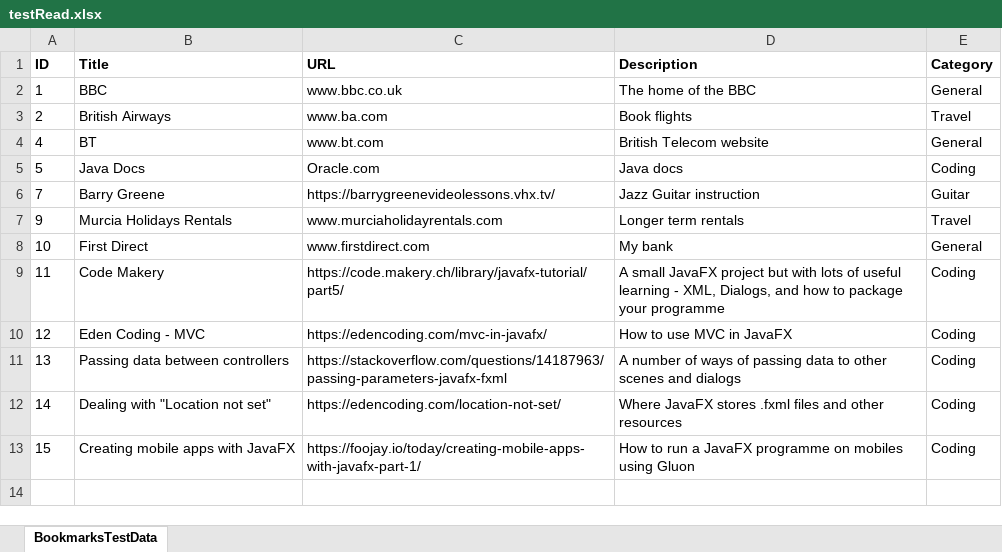
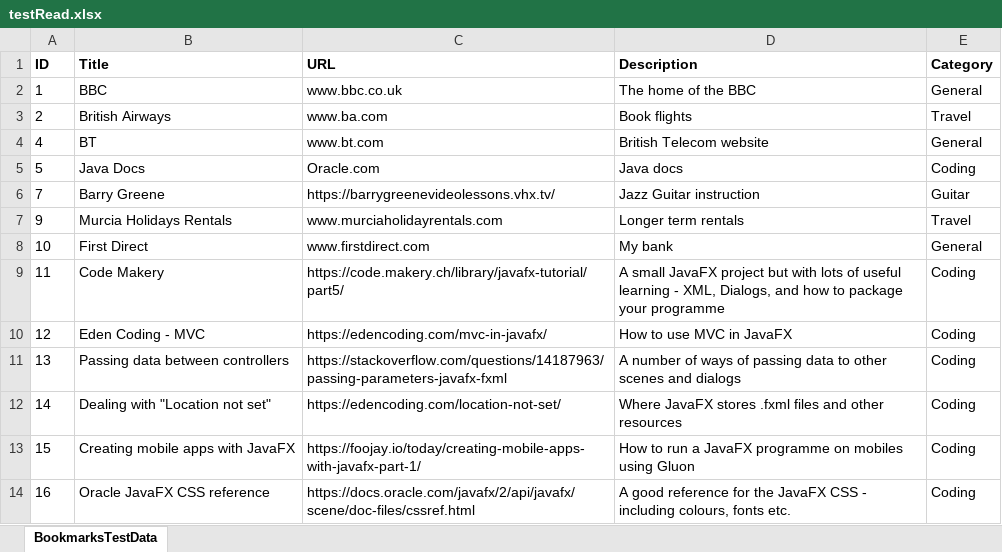
Before and after one commit to bmmar/webbookmarker, an Excel workbook: testRead.xlsx, sheet BookmarksTestData, drawn as a sheet; values as stored, in another font and other column widths than the file's, no borders; the diff names each change by its address in the sheet, - before the commit and + after, or states it on an @@ line.

Commit message:
Most of CategoryView working well - still need to implement edit functions About to switch to Dark Theme (MainView already switched)

```diff
--- a/testRead.xlsx (sheet BookmarksTestData)
+++ b/testRead.xlsx (sheet BookmarksTestData)
+row 14: 16 | Oracle JavaFX CSS reference | https://docs.oracle.com/javafx/2/api/javafx/scene/doc-files/cssref.html | A good reference for the JavaFX CSS - including colours, fonts etc. | Coding
```
Also changed, not shown: 5 other files.
